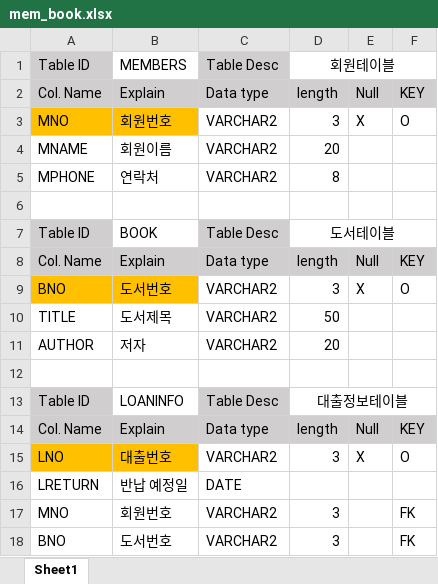
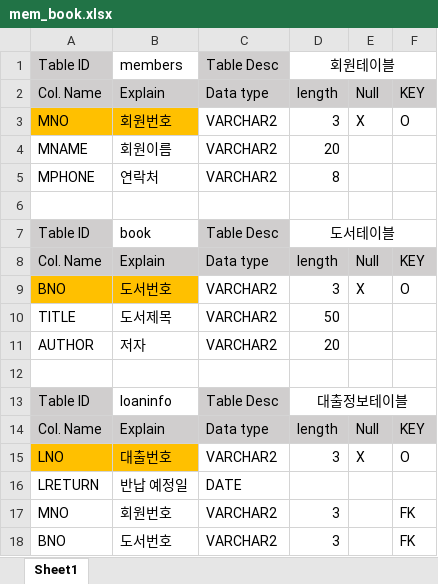
Before and after one commit to yunachooi/bnk-kdt, an Excel workbook: ws_sql/테이블명세서/mem_book.xlsx, sheet Sheet1, drawn as a sheet; values as stored, in another font and other column widths than the file's, no borders; the diff names each change by its address in the sheet, - before the commit and + after, or states it on an @@ line.

```diff
--- a/ws_sql/테이블명세서/mem_book.xlsx (sheet Sheet1)
+++ b/ws_sql/테이블명세서/mem_book.xlsx (sheet Sheet1)
-B1: MEMBERS
+B1: members
-B7: BOOK
+B7: book
-B13: LOANINFO
+B13: loaninfo
```
Also changed, not shown: 2 other files.
